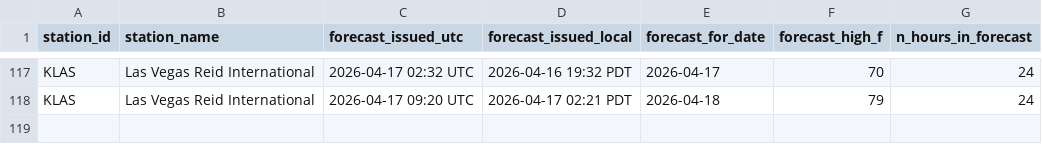
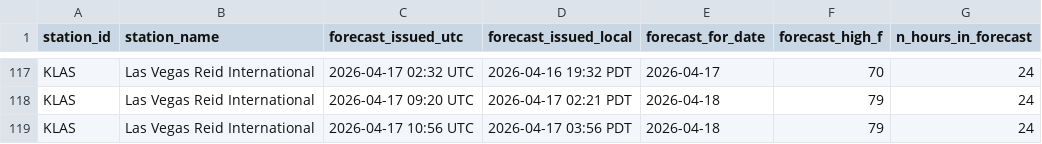
Before and after one commit to foxandfortune/Weather, a CSV file: data/forecasts_KLAS.csv, drawn as a sheet; only a part is shown, gaps mark what is left out.

```diff
--- a/data/forecasts_KLAS.csv
+++ b/data/forecasts_KLAS.csv
@@ -118 +118,2 @@ KLAS,Las Vegas Reid International,2026-04-17 02:32 UTC,2026-04-16 19:32 PDT,2026
 KLAS,Las Vegas Reid International,2026-04-17 09:20 UTC,2026-04-17 02:21 PDT,2026-04-18,79,24
+KLAS,Las Vegas Reid International,2026-04-17 10:56 UTC,2026-04-17 03:56 PDT,2026-04-18,79,24
```
Also changed, not shown: data/forecasts_KDCA.csv, data/forecasts_KLAX.csv, 16 other files.
